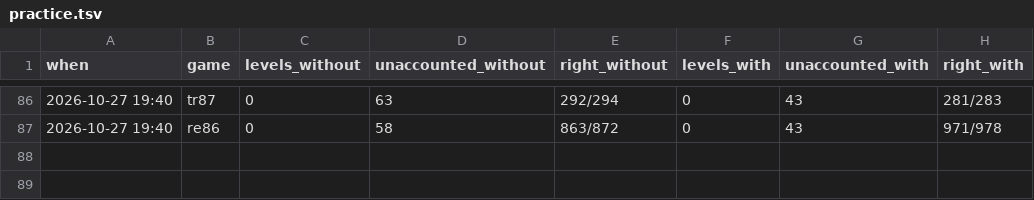
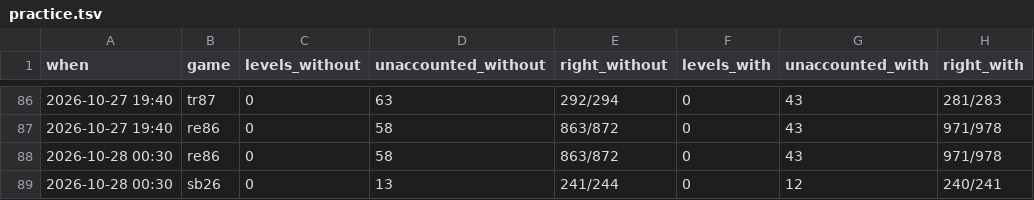
Before and after one commit to pra-ji-moh/ciall, a TSV file: child/practice.tsv, drawn as a sheet; only a part is shown, gaps mark what is left out; the diff names each change by its address in the sheet, - before the commit and + after, or states it on an @@ line.

```diff
--- a/child/practice.tsv
+++ b/child/practice.tsv
+row 88: 2026-10-28 00:30 | re86 | 0 | 58 | 863/872 | 0 | 43 | 971/978
+row 89: 2026-10-28 00:30 | sb26 | 0 | 13 | 241/244 | 0 | 12 | 240/241
```
Also changed, not shown: child/goal_kinds.tsv, child/library/claims.tsv, 20 other files.
